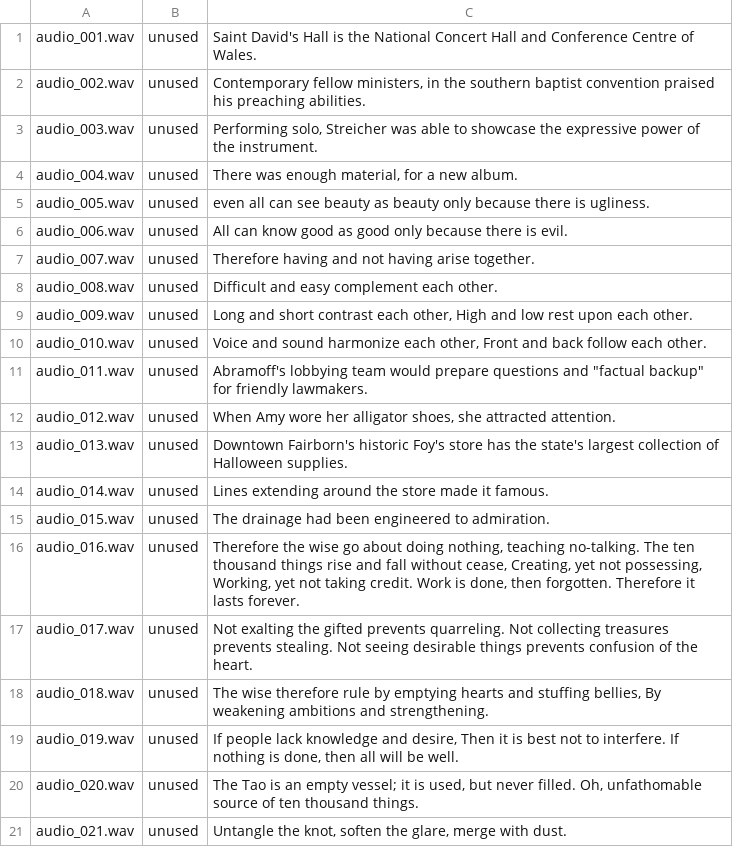
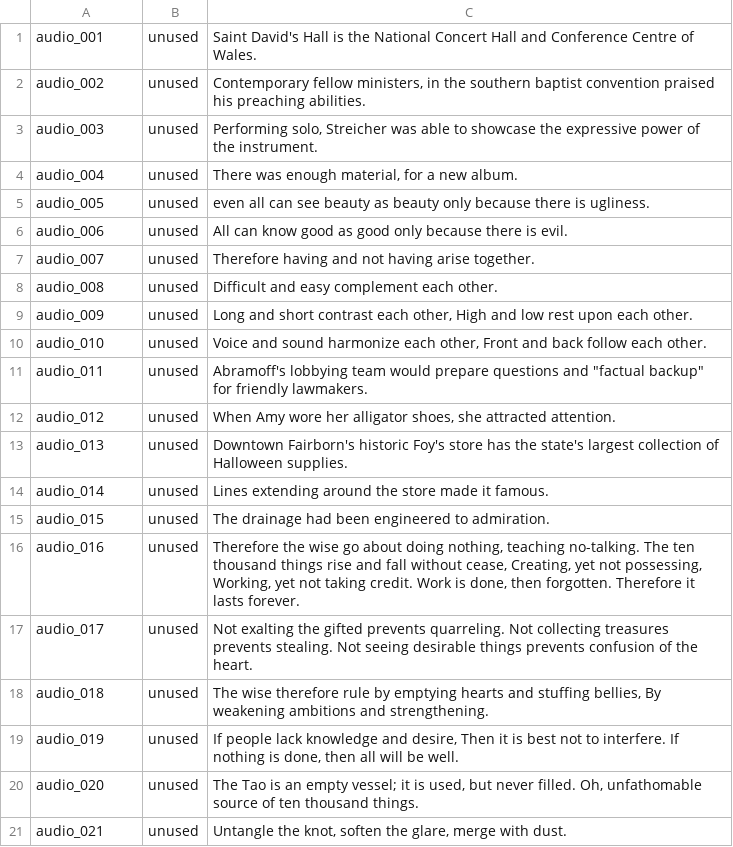
Before and after one commit to uxillary/greg-ai, a CSV file: dataset/metadata.csv, drawn as a sheet.

```diff
--- a/dataset/metadata.csv
+++ b/dataset/metadata.csv
@@ -1,21 +1,21 @@
-audio_001.wav|unused|Saint David's Hall is the National Concert Hall and Conference Centre of Wales.
-audio_002.wav|unused|Contemporary fellow ministers, in the southern baptist convention praised his preaching abilities.
-audio_003.wav|unused|Performing solo, Streicher was able to showcase the expressive power of the instrument.
-audio_004.wav|unused|There was enough material, for a new album.
-audio_005.wav|unused|even all can see beauty as beauty only because there is ugliness.
-audio_006.wav|unused|All can know good as good only because there is evil.
-audio_007.wav|unused|Therefore having and not having arise together.
-audio_008.wav|unused|Difficult and easy complement each other.
-audio_009.wav|unused|Long and short contrast each other, High and low rest upon each other.
-audio_010.wav|unused|Voice and sound harmonize each other, Front and back follow each other.
-audio_011.wav|unused|Abramoff's lobbying team would prepare questions and "factual backup" for friendly lawmakers.
-audio_012.wav|unused|When Amy wore her alligator shoes, she attracted attention.
-audio_013.wav|unused|Downtown Fairborn's historic Foy's store has the state's largest collection of Halloween supplies.
-audio_014.wav|unused|Lines extending around the store made it famous.
-audio_015.wav|unused|The drainage had been engineered to admiration.
-audio_016.wav|unused|Therefore the wise go about doing nothing, teaching no-talking. The ten thousand things rise and fall without cease, Creating, yet not possessing, Working, yet not taking credit. Work is done, then forgotten. Therefore it lasts forever.
-audio_017.wav|unused|Not exalting the gifted prevents quarreling. Not collecting treasures prevents stealing. Not seeing desirable things prevents confusion of the heart.
-audio_018.wav|unused|The wise therefore rule by emptying hearts and stuffing bellies, By weakening ambitions and strengthening.
-audio_019.wav|unused|If people lack knowledge and desire, Then it is best not to interfere. If nothing is done, then all will be well.
-audio_020.wav|unused|The Tao is an empty vessel; it is used, but never filled. Oh, unfathomable source of ten thousand things.
-audio_021.wav|unused|Untangle the knot, soften the glare, merge with dust.
+audio_001|unused|Saint David's Hall is the National Concert Hall and Conference Centre of Wales.
+audio_002|unused|Contemporary fellow ministers, in the southern baptist convention praised his preaching abilities.
+audio_003|unused|Performing solo, Streicher was able to showcase the expressive power of the instrument.
+audio_004|unused|There was enough material, for a new album.
+audio_005|unused|even all can see beauty as beauty only because there is ugliness.
+audio_006|unused|All can know good as good only because there is evil.
+audio_007|unused|Therefore having and not having arise together.
+audio_008|unused|Difficult and easy complement each other.
+audio_009|unused|Long and short contrast each other, High and low rest upon each other.
+audio_010|unused|Voice and sound harmonize each other, Front and back follow each other.
+audio_011|unused|Abramoff's lobbying team would prepare questions and "factual backup" for friendly lawmakers.
+audio_012|unused|When Amy wore her alligator shoes, she attracted attention.
+audio_013|unused|Downtown Fairborn's historic Foy's store has the state's largest collection of Halloween supplies.
+audio_014|unused|Lines extending around the store made it famous.
+audio_015|unused|The drainage had been engineered to admiration.
+audio_016|unused|Therefore the wise go about doing nothing, teaching no-talking. The ten thousand things rise and fall without cease, Creating, yet not possessing, Working, yet not taking credit. Work is done, then forgotten. Therefore it lasts forever.
+audio_017|unused|Not exalting the gifted prevents quarreling. Not collecting treasures prevents stealing. Not seeing desirable things prevents confusion of the heart.
+audio_018|unused|The wise therefore rule by emptying hearts and stuffing bellies, By weakening ambitions and strengthening.
+audio_019|unused|If people lack knowledge and desire, Then it is best not to interfere. If nothing is done, then all will be well.
+audio_020|unused|The Tao is an empty vessel; it is used, but never filled. Oh, unfathomable source of ten thousand things.
+audio_021|unused|Untangle the knot, soften the glare, merge with dust.
```
Also changed, not shown: 2 other files.
